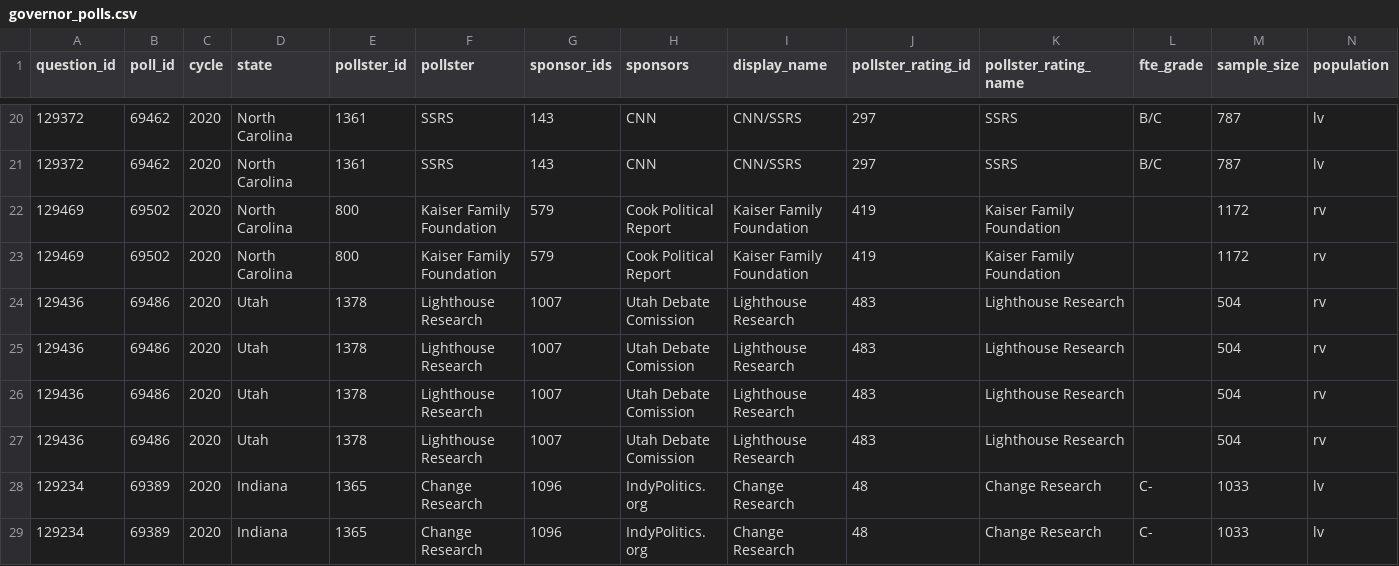
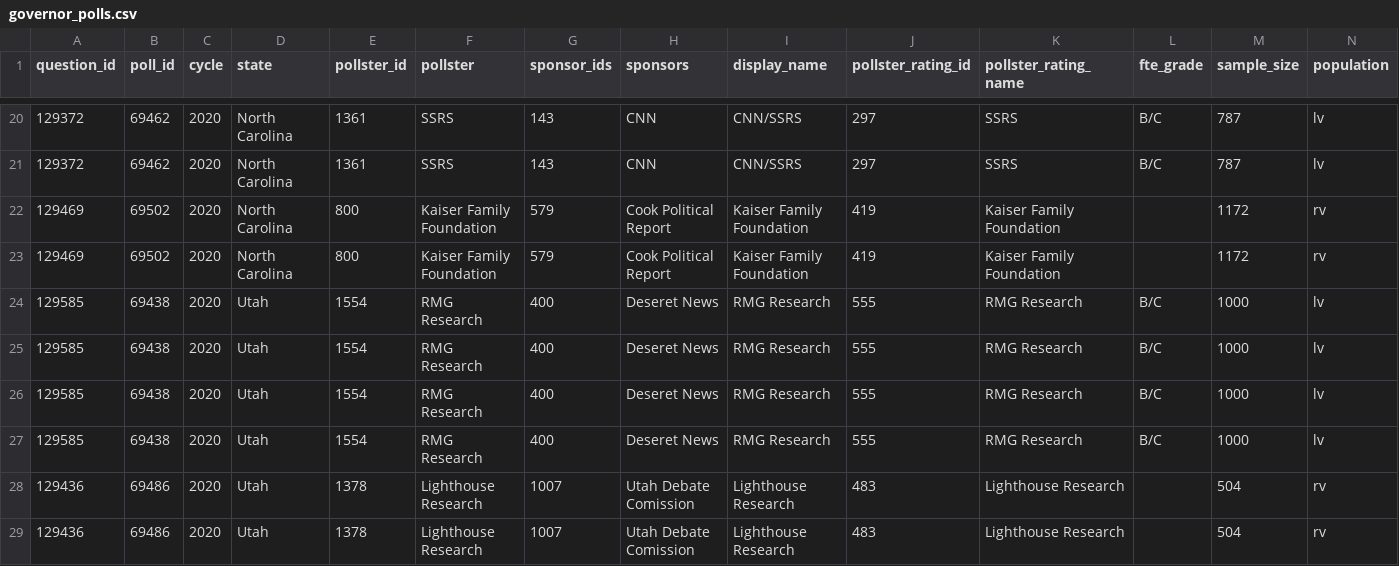
Before and after one commit to simonw/fivethirtyeight-polls, a CSV file: governor_polls.csv, drawn as a sheet; only a part is shown, gaps mark what is left out; the shorter side is filled out with more unchanged rows; rows hold the shown columns only; the diff names each change by its address in the sheet, - before the commit and + after, or states it on an @@ line.

```diff
--- a/governor_polls.csv
+++ b/governor_polls.csv
+row 24: 129585 | 69438 | 2020 | Utah | 1554 | RMG Research | 400 | Deseret News | RMG Research | 555 | RMG Research | B/C | 1000 | lv
+row 25: 129585 | 69438 | 2020 | Utah | 1554 | RMG Research | 400 | Deseret News | RMG Research | 555 | RMG Research | B/C | 1000 | lv
+row 26: 129585 | 69438 | 2020 | Utah | 1554 | RMG Research | 400 | Deseret News | RMG Research | 555 | RMG Research | B/C | 1000 | lv
+row 27: 129585 | 69438 | 2020 | Utah | 1554 | RMG Research | 400 | Deseret News | RMG Research | 555 | RMG Research | B/C | 1000 | lv
```
